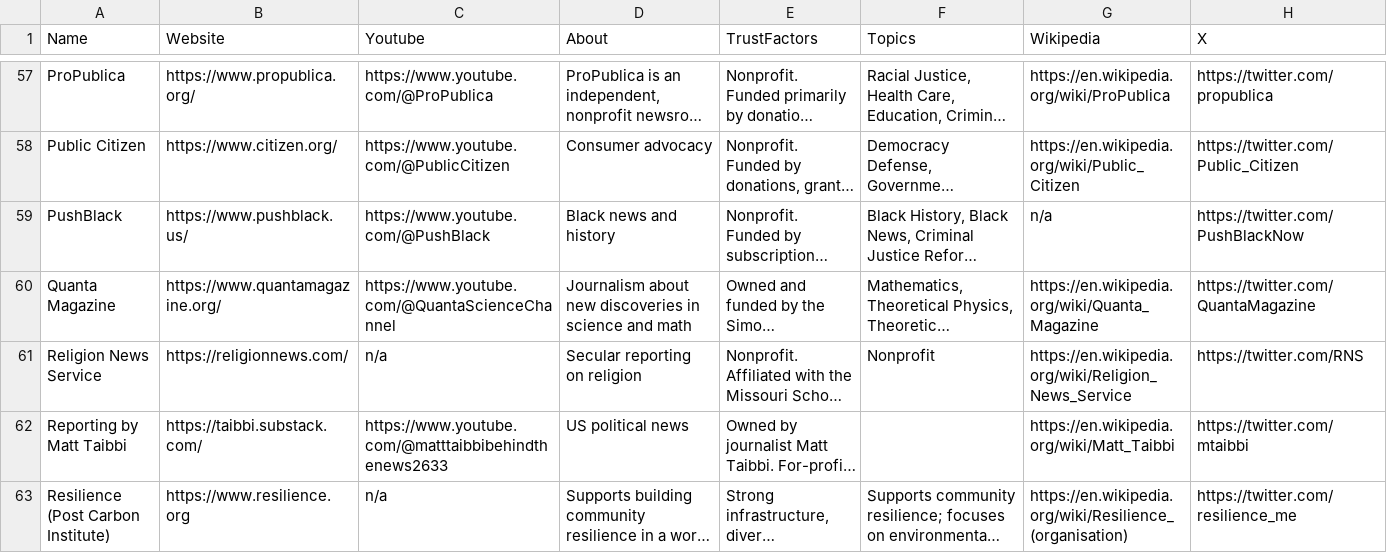
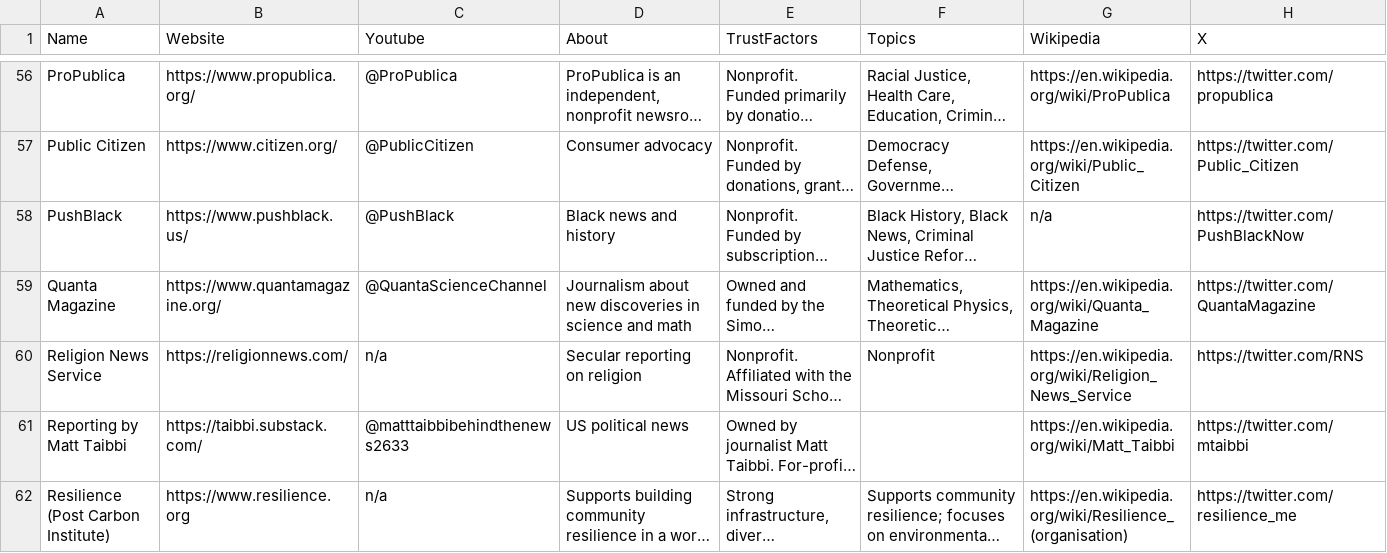
Before and after one commit to InstruktAI/indy-news, a CSV file: data/all.csv, drawn as a sheet; only a part is shown, gaps mark what is left out; long unchanged cells end in …; addresses are those after the commit; the diff covers the shown part only; the diff names each change by its address in the sheet, - before the commit and + after, or states it on an @@ line.

Commit message:
fix: channel input robustness

```diff
--- a/data/all.csv
+++ b/data/all.csv
-C56 (Youtube): https://www.youtube.com/@ProPublica
+C56 (Youtube): @ProPublica
-C57 (Youtube): https://www.youtube.com/@PublicCitizen
+C57 (Youtube): @PublicCitizen
-C58 (Youtube): https://www.youtube.com/@PushBlack
+C58 (Youtube): @PushBlack
-C59 (Youtube): https://www.youtube.com/@QuantaScienceChannel
+C59 (Youtube): @QuantaScienceChannel
-C61 (Youtube): https://www.youtube.com/@matttaibbibehindthenews2633
+C61 (Youtube): @matttaibbibehindthenews2633
```
Also changed, not shown: 1 added row, 1 removed row and 78 edited cells elsewhere in this file, 8 other files.
